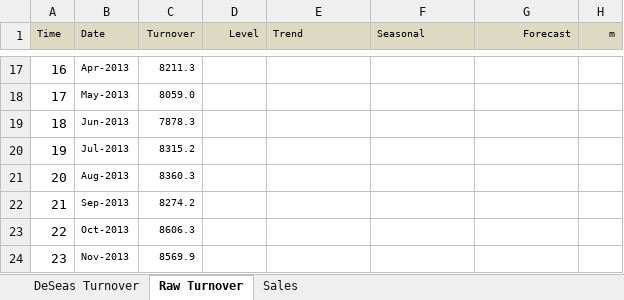
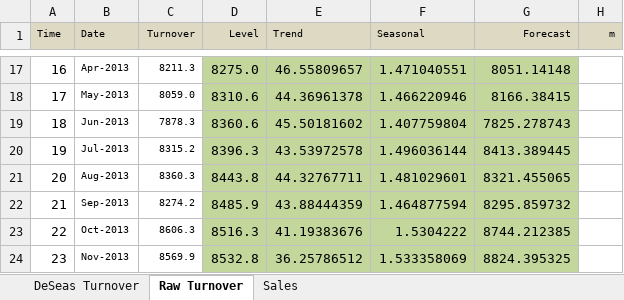
Before and after one commit to ductranhuylund/MacquarieExcelTimeSeriesModelsforBusinessForecasting, an Excel workbook: W5_Assessment.xlsx, sheet Raw Turnover, drawn as a sheet; only a part is shown, gaps mark what is left out; values as stored, in another font and other column widths than the file's, no borders; charts and pictures not drawn; the diff covers the shown part only; the diff names each change by its address in the sheet, - before the commit and + after, or states it on an @@ line.

```diff
--- a/W5_Assessment.xlsx (sheet Raw Turnover)
+++ b/W5_Assessment.xlsx (sheet Raw Turnover)
-D17:G24 fill: none
+D17:G24 fill: #C3D69B
-D17 (Level): (empty)
+D17 (Level): 8275.0
-E17 (Trend): (empty)
+E17 (Trend): 46.55809657
-F17 (Seasonal): (empty)
+F17 (Seasonal): 1.471040551
-G17 (Forecast): (empty)
+G17 (Forecast): 8051.14148
-D18 (Level): (empty)
+D18 (Level): 8310.6
-E18 (Trend): (empty)
+E18 (Trend): 44.36961378
-F18 (Seasonal): (empty)
+F18 (Seasonal): 1.466220946
-G18 (Forecast): (empty)
+G18 (Forecast): 8166.38415
-D19 (Level): (empty)
+D19 (Level): 8360.6
-E19 (Trend): (empty)
+E19 (Trend): 45.50181602
-F19 (Seasonal): (empty)
+F19 (Seasonal): 1.407759804
-G19 (Forecast): (empty)
+G19 (Forecast): 7825.278743
-D20 (Level): (empty)
+D20 (Level): 8396.3
-E20 (Trend): (empty)
+E20 (Trend): 43.53972578
-F20 (Seasonal): (empty)
+F20 (Seasonal): 1.496036144
-G20 (Forecast): (empty)
+G20 (Forecast): 8413.389445
-D21 (Level): (empty)
+D21 (Level): 8443.8
-E21 (Trend): (empty)
+E21 (Trend): 44.32767711
-F21 (Seasonal): (empty)
+F21 (Seasonal): 1.481029601
-G21 (Forecast): (empty)
+G21 (Forecast): 8321.455065
-D22 (Level): (empty)
+D22 (Level): 8485.9
-E22 (Trend): (empty)
+E22 (Trend): 43.88444359
-F22 (Seasonal): (empty)
+F22 (Seasonal): 1.464877594
-G22 (Forecast): (empty)
+G22 (Forecast): 8295.859732
-D23 (Level): (empty)
+D23 (Level): 8516.3
-E23 (Trend): (empty)
+E23 (Trend): 41.19383676
-F23 (Seasonal): (empty)
+F23 (Seasonal): 1.5304222
-G23 (Forecast): (empty)
+G23 (Forecast): 8744.212385
-D24 (Level): (empty)
+D24 (Level): 8532.8
-E24 (Trend): (empty)
+E24 (Trend): 36.25786512
-F24 (Seasonal): (empty)
+F24 (Seasonal): 1.533358069
-G24 (Forecast): (empty)
+G24 (Forecast): 8824.395325
```
Also changed, not shown: 418 edited cells and cell formats elsewhere in this sheet, sheet DeSeas Turnover, charts or pictures, 1 other file.
